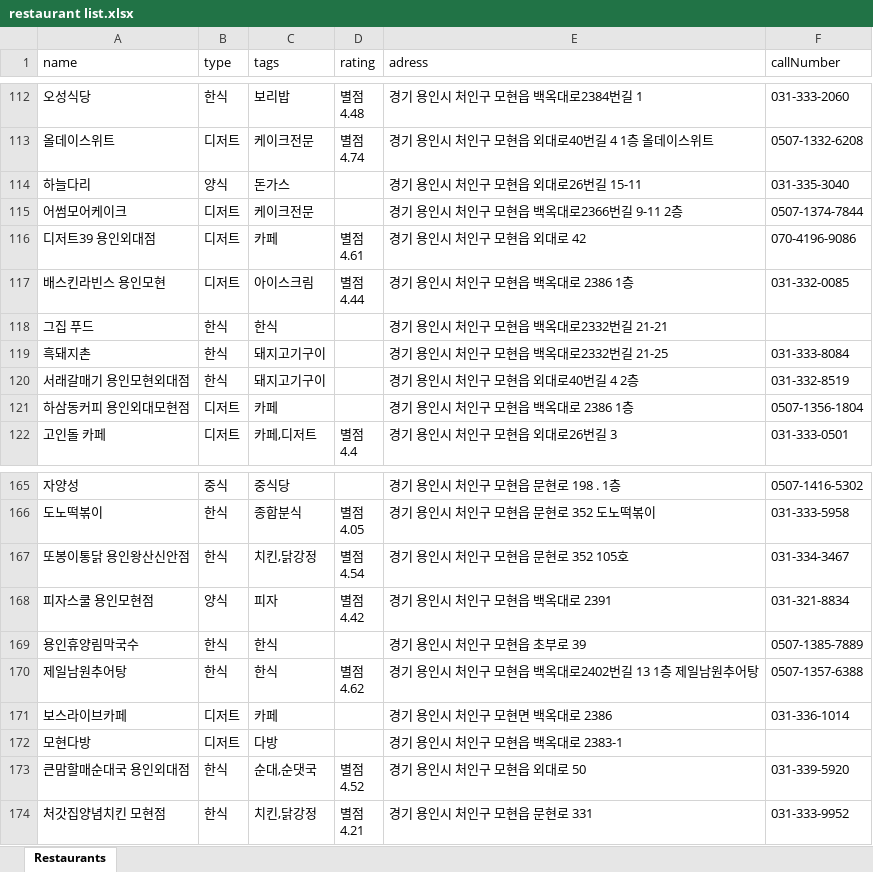
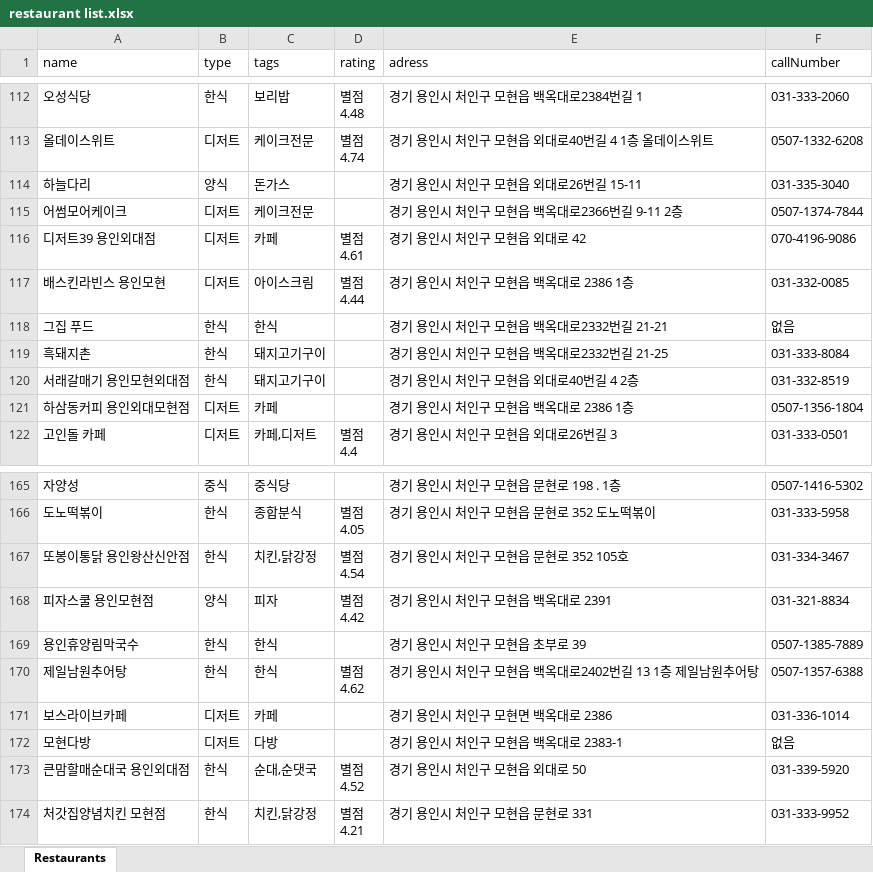
Before and after one commit to ggest2/For-homework, an Excel workbook: crawling/restaurant list.xlsx, sheet Restaurants, drawn as a sheet; only a part is shown, gaps mark what is left out; values as stored, in another font and other column widths than the file's, no borders; the diff covers the shown part only; the diff names each change by its address in the sheet, - before the commit and + after, or states it on an @@ line.

```diff
--- a/crawling/restaurant list.xlsx (sheet Restaurants)
+++ b/crawling/restaurant list.xlsx (sheet Restaurants)
-F118 (callNumber): (empty)
+F118 (callNumber): 없음
-F172 (callNumber): (empty)
+F172 (callNumber): 없음
```
Also changed, not shown: 41 edited cells elsewhere in this sheet, 4 other files.
